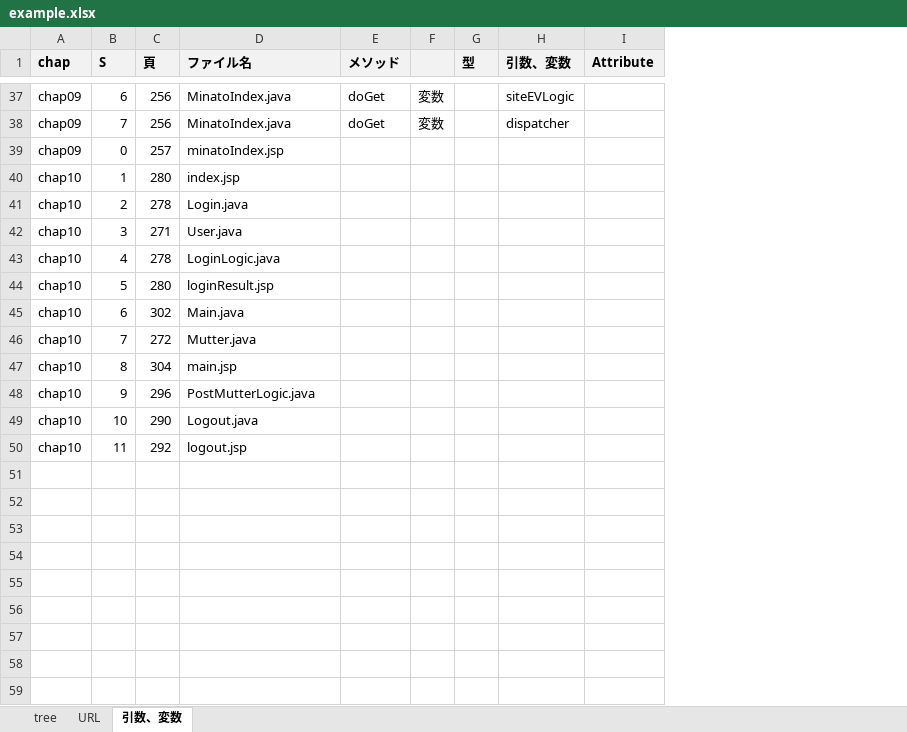
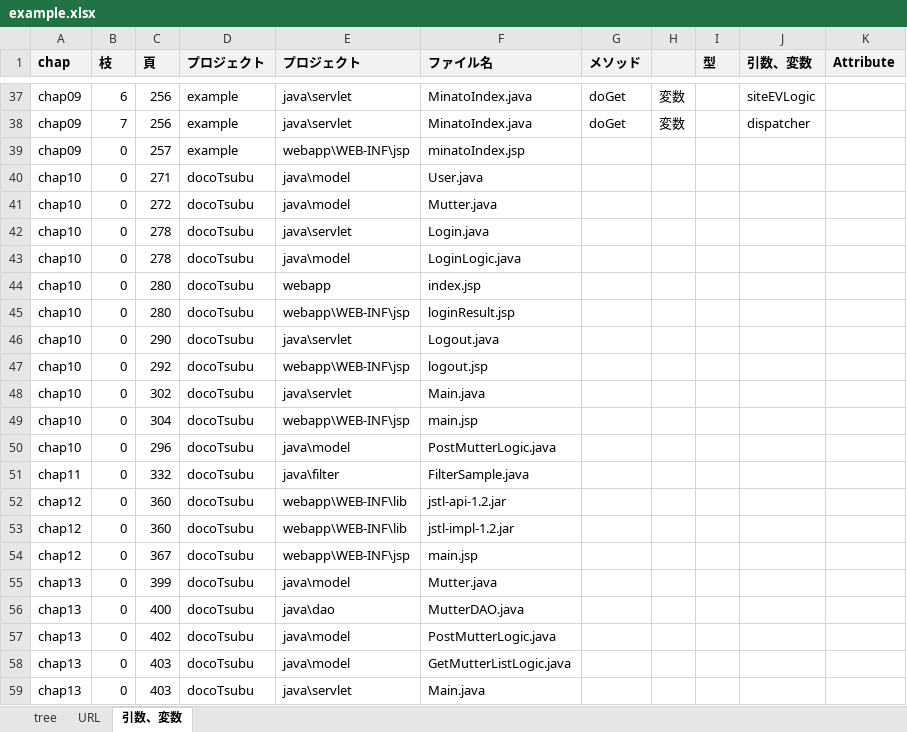
Before and after one commit to Fuji0123456789/SukkiriServletJsp2, an Excel workbook: example.xlsx, sheet 引数、変数, drawn as a sheet; only a part is shown, gaps mark what is left out; values as stored, in another font and other column widths than the file's, no borders; removed rows and columns are numbered as before the commit, all else as after; the diff names each change by its address in the sheet, - before the commit and + after, or states it on an @@ line.

Commit message:
設計書の修正

```diff
--- a/example.xlsx (sheet 引数、変数)
+++ b/example.xlsx (sheet 引数、変数)
+column D (プロジェクト), rows 37-40: example | example | example | docoTsubu; row 43: docoTsubu; row 45: docoTsubu; rows 48-50: all docoTsubu
+column E (プロジェクト), rows 37-40: java\servlet | java\servlet | webapp\WEB-INF\jsp | java\model; row 43: java\model; row 45: webapp\WEB-INF\jsp; rows 48-50: java\servlet | webapp\WEB-INF\jsp | java\model
-B1: S
+B1: 枝
-row 40: chap10 | 1 | 280 | index.jsp
-row 41: chap10 | 2 | 278 | Login.java
-B40 (枝): 3
+B40 (枝): 0
+row 41: chap10 | 0 | 272 | docoTsubu | java\model | Mutter.java
+row 42: chap10 | 0 | 278 | docoTsubu | java\servlet | Login.java
-B43 (枝): 4
+B43 (枝): 0
+row 44: chap10 | 0 | 280 | docoTsubu | webapp | index.jsp
-B45 (枝): 5
+B45 (枝): 0
+row 46: chap10 | 0 | 290 | docoTsubu | java\servlet | Logout.java
+row 47: chap10 | 0 | 292 | docoTsubu | webapp\WEB-INF\jsp | logout.jsp
-B48 (枝): 6
+B48 (枝): 0
-row 46: chap10 | 7 | 272 | Mutter.java
-B49 (枝): 8
+B49 (枝): 0
-B50 (枝): 9
+B50 (枝): 0
-row 49: chap10 | 10 | 290 | Logout.java
-row 50: chap10 | 11 | 292 | logout.jsp
+row 51: chap11 | 0 | 332 | docoTsubu | java\filter | FilterSample.java
+row 52: chap12 | 0 | 360 | docoTsubu | webapp\WEB-INF\lib | jstl-api-1.2.jar
+row 53: chap12 | 0 | 360 | docoTsubu | webapp\WEB-INF\lib | jstl-impl-1.2.jar
+row 54: chap12 | 0 | 367 | docoTsubu | webapp\WEB-INF\jsp | main.jsp
+row 55: chap13 | 0 | 399 | docoTsubu | java\model | Mutter.java
+row 56: chap13 | 0 | 400 | docoTsubu | java\dao | MutterDAO.java
+row 57: chap13 | 0 | 402 | docoTsubu | java\model | PostMutterLogic.java
+row 58: chap13 | 0 | 403 | docoTsubu | java\model | GetMutterListLogic.java
+row 59: chap13 | 0 | 403 | docoTsubu | java\servlet | Main.java
```
